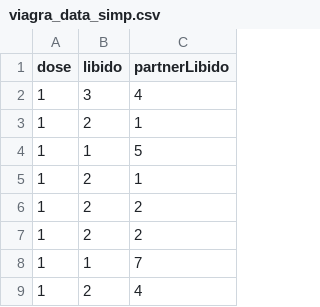
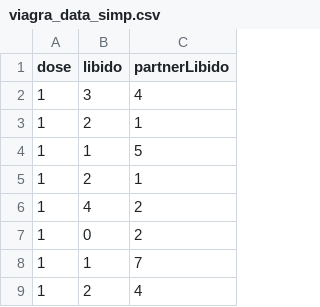
Before and after one commit to jbohenek/biol_5130, a CSV file: viagra_data_simp.csv, drawn as a sheet; only a part is shown.

Commit message:
Add files via upload

```diff
--- a/viagra_data_simp.csv
+++ b/viagra_data_simp.csv
@@ -5,4 +5,4 @@ dose,libido,partnerLibido
 1,2,1
-1,2,2
-1,2,2
+1,4,2
+1,0,2
 1,1,7
```
